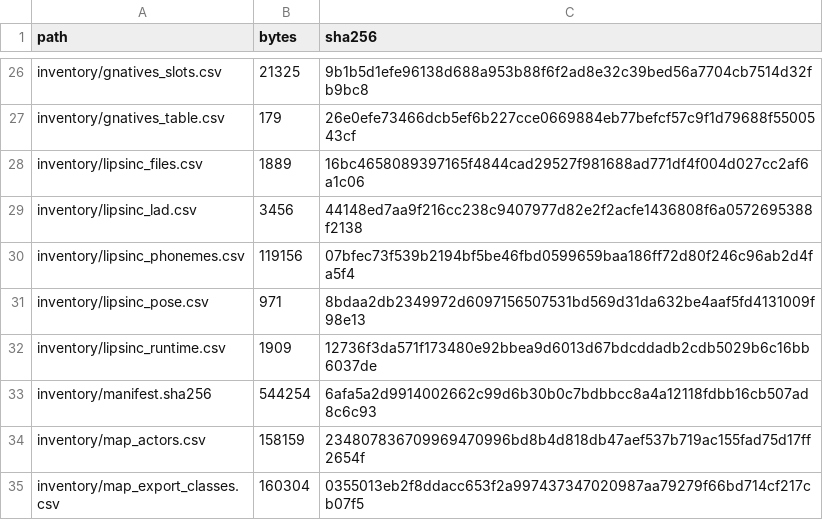
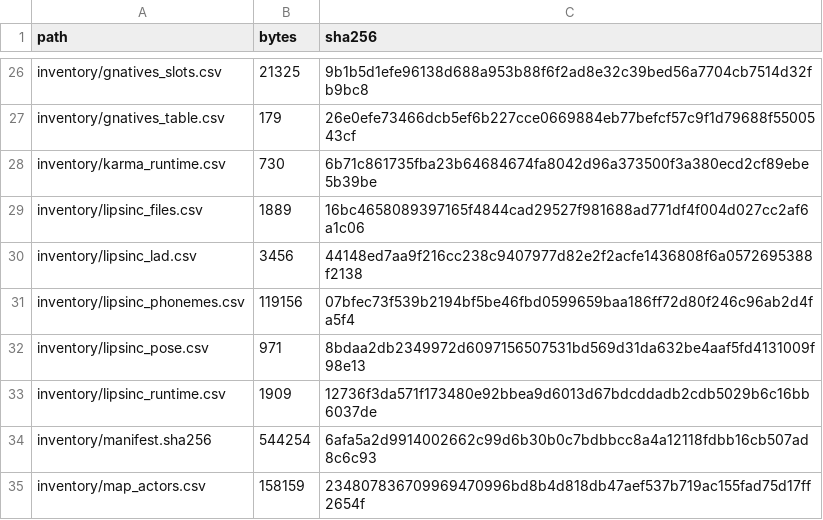
Before and after one commit to jkoehler11/stargate-alliance-decomp, a CSV file: inventory/artifact_hashes.csv, drawn as a sheet; only a part is shown, gaps mark what is left out; the shorter side is filled out with more unchanged rows; the diff names each change by its address in the sheet, - before the commit and + after, or states it on an @@ line.

Commit message:
tools: one string scanner with topics, and the Karma runtime as its third

```diff
--- a/inventory/artifact_hashes.csv
+++ b/inventory/artifact_hashes.csv
+row 28: inventory/karma_runtime.csv | 730 | 6b71c861735fba23b64684674fa8042d96a373500f3a380ecd2cf89ebe5b39be
```
Also changed, not shown: 13 other files.
